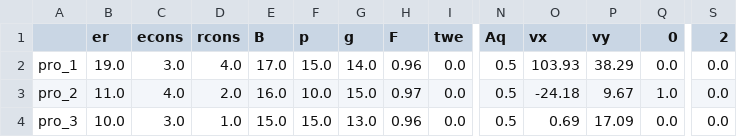
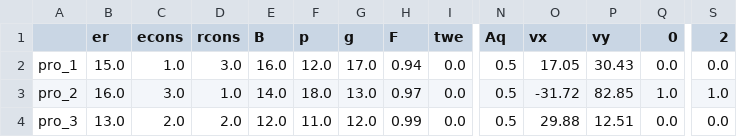
Before and after one commit to zylovestt/CS, a CSV file: sample.csv, drawn as a sheet; only a part is shown, gaps mark what is left out; the diff names each change by its address in the sheet, - before the commit and + after, or states it on an @@ line.

```diff
--- a/sample.csv
+++ b/sample.csv
-B2 (er): 19.0
+B2 (er): 15.0
-C2 (econs): 3.0
+C2 (econs): 1.0
-D2 (rcons): 4.0
+D2 (rcons): 3.0
-E2 (B): 17.0
+E2 (B): 16.0
-F2 (p): 15.0
+F2 (p): 12.0
-G2 (g): 14.0
+G2 (g): 17.0
-H2 (F): 0.96
+H2 (F): 0.94
-O2 (vx): 103.93
+O2 (vx): 17.05
-P2 (vy): 38.29
+P2 (vy): 30.43
-B3 (er): 11.0
+B3 (er): 16.0
-C3 (econs): 4.0
+C3 (econs): 3.0
-D3 (rcons): 2.0
+D3 (rcons): 1.0
-E3 (B): 16.0
+E3 (B): 14.0
-F3 (p): 10.0
+F3 (p): 18.0
-G3 (g): 15.0
+G3 (g): 13.0
-O3 (vx): -24.18
+O3 (vx): -31.72
-P3 (vy): 9.67
+P3 (vy): 82.85
-S3 (2): 0.0
+S3 (2): 1.0
-B4 (er): 10.0
+B4 (er): 13.0
-C4 (econs): 3.0
+C4 (econs): 2.0
-D4 (rcons): 1.0
+D4 (rcons): 2.0
-E4 (B): 15.0
+E4 (B): 12.0
-F4 (p): 15.0
+F4 (p): 11.0
-G4 (g): 13.0
+G4 (g): 12.0
-H4 (F): 0.96
+H4 (F): 0.99
-O4 (vx): 0.69
+O4 (vx): 29.88
-P4 (vy): 17.09
+P4 (vy): 12.51
```
Also changed, not shown: 2 other files.
